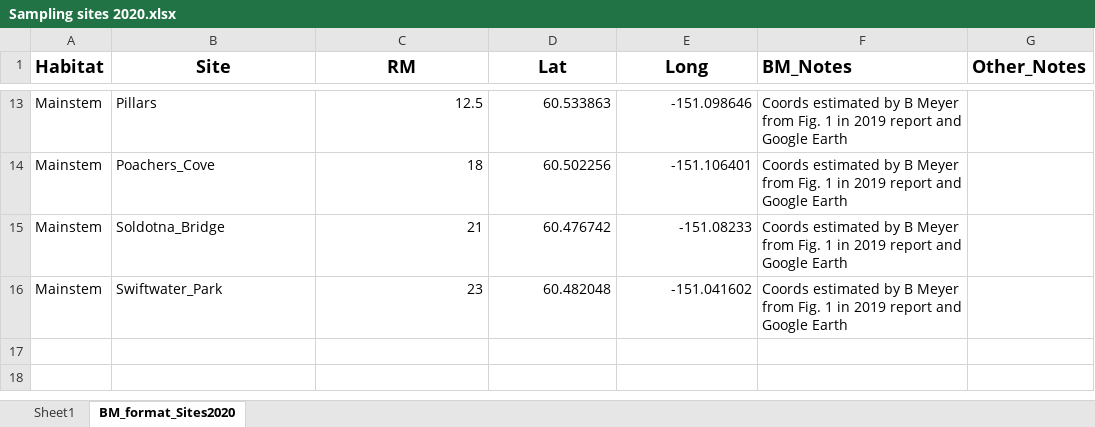
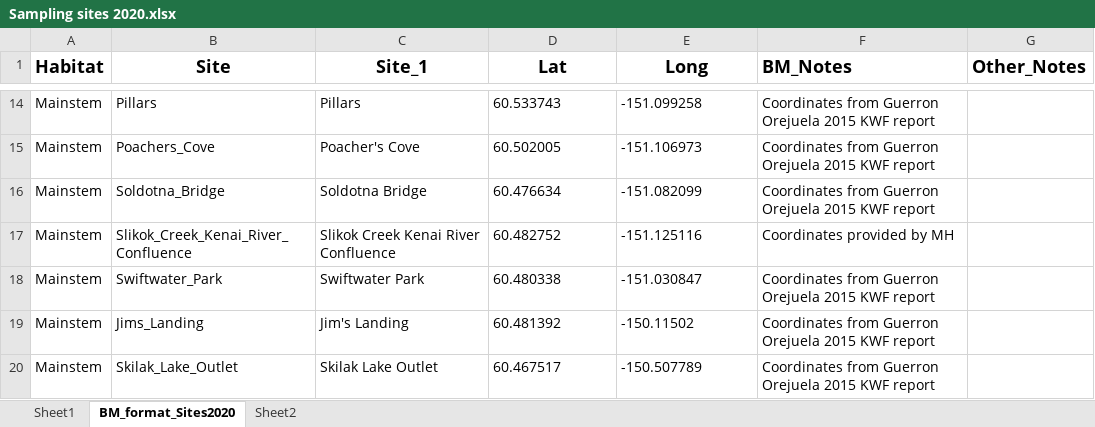
Before and after one commit to Kenai-Watershed-Forum/KWF_Metals_2019_2020, an Excel workbook: data/Sampling sites 2020.xlsx, sheet BM_format_Sites2020, drawn as a sheet; only a part is shown, gaps mark what is left out; values as stored, in another font and other column widths than the file's, no borders; addresses are those after the commit; the diff covers the shown part only; the diff names each change by its address in the sheet, - before the commit and + after, or states it on an @@ line.

Commit message:
name format update

```diff
--- a/data/Sampling sites 2020.xlsx (sheet BM_format_Sites2020)
+++ b/data/Sampling sites 2020.xlsx (sheet BM_format_Sites2020)
+sheet tab: Sheet2
-C1: RM
+C1: Site_1
-C14 (Site_1): 12.5
+C14 (Site_1): Pillars
-D14:E16 alignment: right
+D14:E16 alignment: left
-D14 (Lat): 60.533863
+D14 (Lat): 60.533743
-E14 (Long): -151.098646
+E14 (Long): -151.099258
-F14:F16 (BM_Notes): Coords estimated by B Meyer from Fig. 1 in 2019 report and Google Earth
+F14:F16 (BM_Notes): Coordinates from Guerron Orejuela 2015 KWF report
-C15 (Site_1): 18
+C15 (Site_1): Poacher's Cove
-D15 (Lat): 60.502256
+D15 (Lat): 60.502005
-E15 (Long): -151.106401
+E15 (Long): -151.106973
-C16 (Site_1): 21
+C16 (Site_1): Soldotna Bridge
-D16 (Lat): 60.476742
+D16 (Lat): 60.476634
-E16 (Long): -151.08233
+E16 (Long): -151.082099
+row 17: Mainstem | Slikok_Creek_Kenai_River_Confluence | Slikok Creek Kenai River Confluence | 60.482752 | -151.125116 | Coordinates provided by MH
-C18 (Site_1): 23
+C18 (Site_1): Swiftwater Park
-D18 (Lat): 60.482048
+D18 (Lat): 60.480338
-D18:E18 alignment: right
+D18:E18 alignment: left
-E18 (Long): -151.041602
+E18 (Long): -151.030847
-F18 (BM_Notes): Coords estimated by B Meyer from Fig. 1 in 2019 report and Google Earth
+F18 (BM_Notes): Coordinates from Guerron Orejuela 2015 KWF report
+row 19: Mainstem | Jims_Landing | Jim's Landing | 60.481392 | -150.11502 | Coordinates from Guerron Orejuela 2015 KWF report
+row 20: Mainstem | Skilak_Lake_Outlet | Skilak Lake Outlet | 60.467517 | -150.507789 | Coordinates from Guerron Orejuela 2015 KWF report
```
Also changed, not shown: 7 added rows, 6 removed rows, 16 edited cells and cell formats elsewhere in this sheet.
